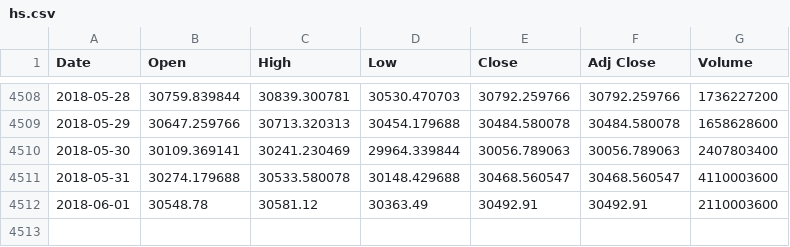
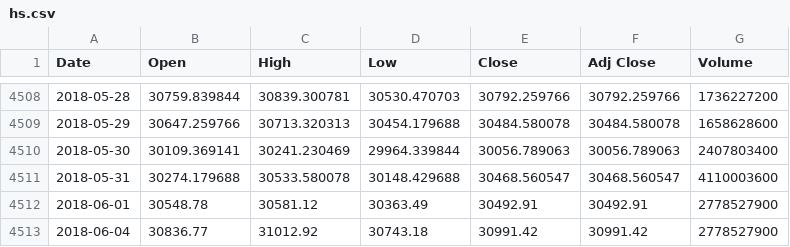
Before and after one commit to liangoy/bphs, a CSV file: data/hs.csv, drawn as a sheet; only a part is shown, gaps mark what is left out.

```diff
--- a/data/hs.csv
+++ b/data/hs.csv
@@ -4511,2 +4511,3 @@ Date,Open,High,Low,Close,Adj Close,Volume
 2018-05-31,30274.179688,30533.580078,30148.429688,30468.560547,30468.560547,4110003600
-2018-06-01,30548.78,30581.12,30363.49,30492.91,30492.91,2110003600
+2018-06-01,30548.78,30581.12,30363.49,30492.91,30492.91,2778527900
+2018-06-04,30836.77,31012.92,30743.18,30991.42,30991.42,2778527900
```
Also changed, not shown: data/bp.csv, 3 other files.
